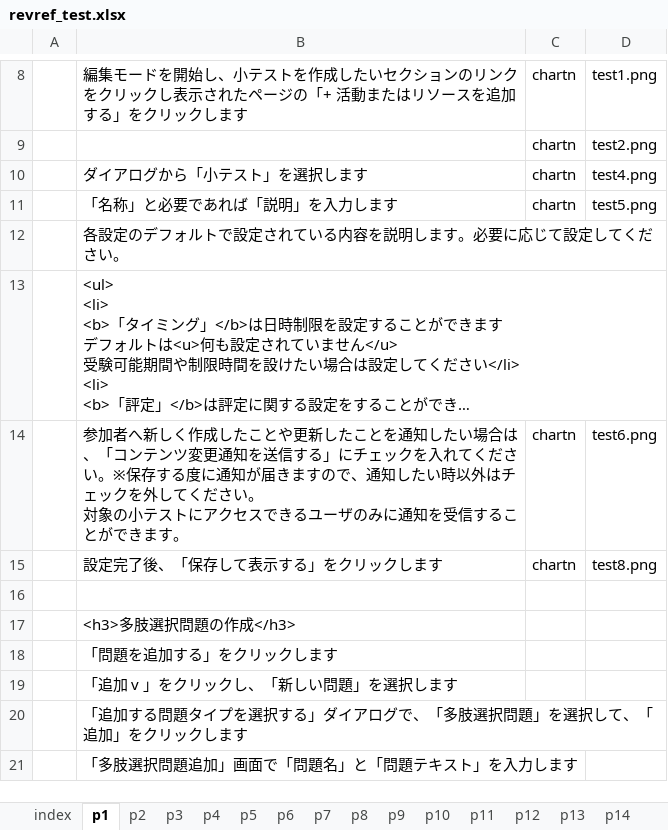
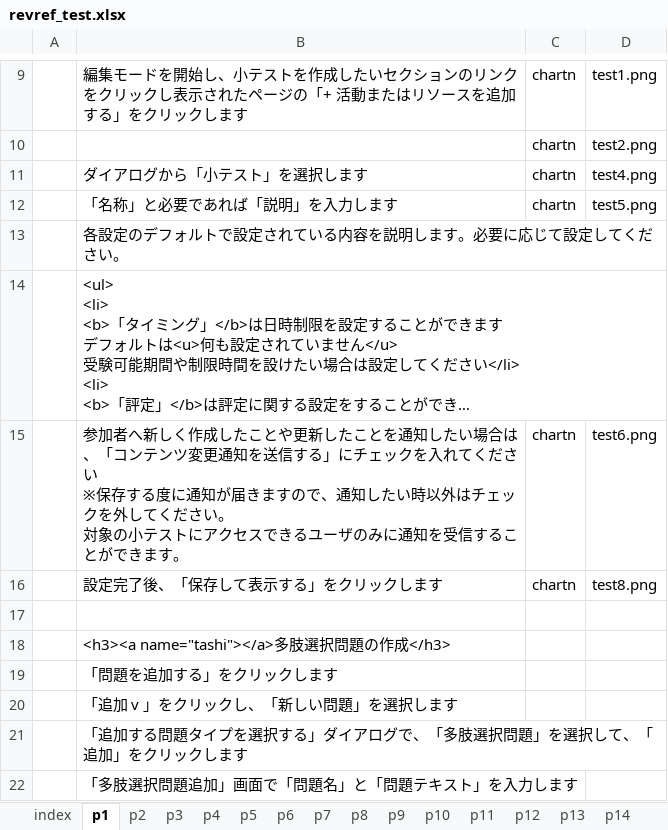
Before and after one commit to imc-lms-adm/support-vle-man, an Excel workbook: revref_test.xlsx, sheet p1, drawn as a sheet; only a part is shown, gaps mark what is left out; long unchanged cells end in …; values as stored, in another font and other column widths than the file's, no borders; addresses are those after the commit; ↵ is a line break in a cell; the diff covers the shown part only; the diff names each change by its address in the sheet, - before the commit and + after, or states it on an @@ line.

```diff
--- a/revref_test.xlsx (sheet p1)
+++ b/revref_test.xlsx (sheet p1)
-B15: …ください。※保存す…
+B15: …ください ↵ ※保存す…
-B18: <h3>多肢選択問題の作成</h3>
+B18: <h3><a name="tashi"></a>多肢選択問題の作成</h3>
```
Also changed, not shown: 1 added row, 1 removed row and 2 edited cells elsewhere in this sheet, sheet p3, sheet p2.
